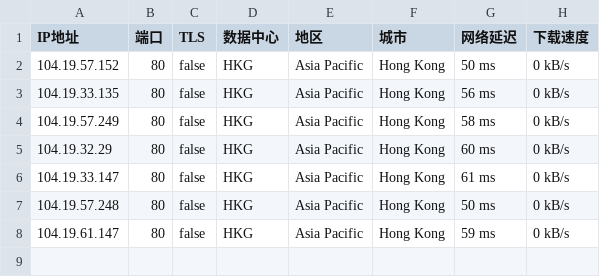
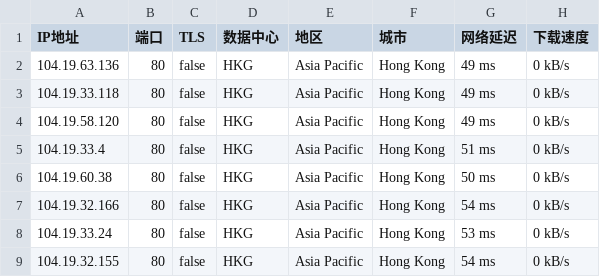
Before and after one commit to greycc2021/iptools, a CSV file: iptest/cmcc.csv, drawn as a sheet.

Commit message:
Update:2024-08-23-05:15:01

```diff
--- a/iptest/cmcc.csv
+++ b/iptest/cmcc.csv
@@ -1,8 +1,9 @@
 IP地址,端口,TLS,数据中心,地区,城市,网络延迟,下载速度
-104.19.57.152,80,false,HKG,Asia Pacific,Hong Kong,50 ms,0 kB/s
-104.19.33.135,80,false,HKG,Asia Pacific,Hong Kong,56 ms,0 kB/s
-104.19.57.249,80,false,HKG,Asia Pacific,Hong Kong,58 ms,0 kB/s
-104.19.32.29,80,false,HKG,Asia Pacific,Hong Kong,60 ms,0 kB/s
-104.19.33.147,80,false,HKG,Asia Pacific,Hong Kong,61 ms,0 kB/s
-104.19.57.248,80,false,HKG,Asia Pacific,Hong Kong,50 ms,0 kB/s
-104.19.61.147,80,false,HKG,Asia Pacific,Hong Kong,59 ms,0 kB/s
+104.19.63.136,80,false,HKG,Asia Pacific,Hong Kong,49 ms,0 kB/s
+104.19.33.118,80,false,HKG,Asia Pacific,Hong Kong,49 ms,0 kB/s
+104.19.58.120,80,false,HKG,Asia Pacific,Hong Kong,49 ms,0 kB/s
+104.19.33.4,80,false,HKG,Asia Pacific,Hong Kong,51 ms,0 kB/s
+104.19.60.38,80,false,HKG,Asia Pacific,Hong Kong,50 ms,0 kB/s
+104.19.32.166,80,false,HKG,Asia Pacific,Hong Kong,54 ms,0 kB/s
+104.19.33.24,80,false,HKG,Asia Pacific,Hong Kong,53 ms,0 kB/s
+104.19.32.155,80,false,HKG,Asia Pacific,Hong Kong,54 ms,0 kB/s
```
